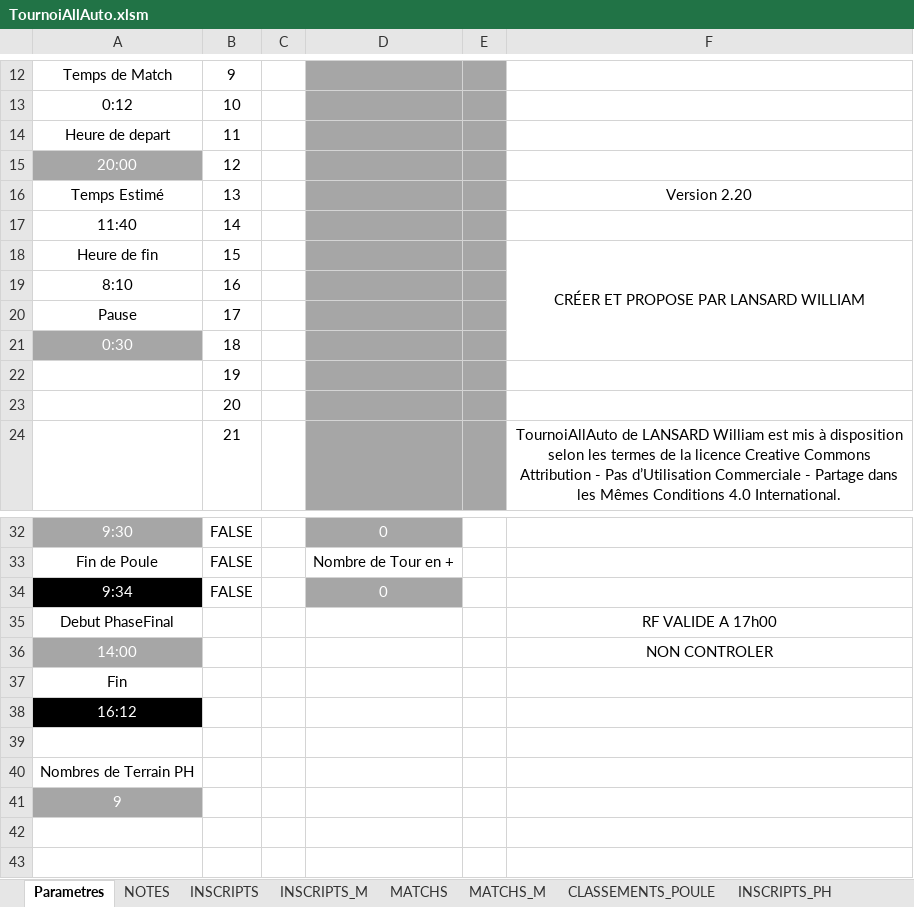
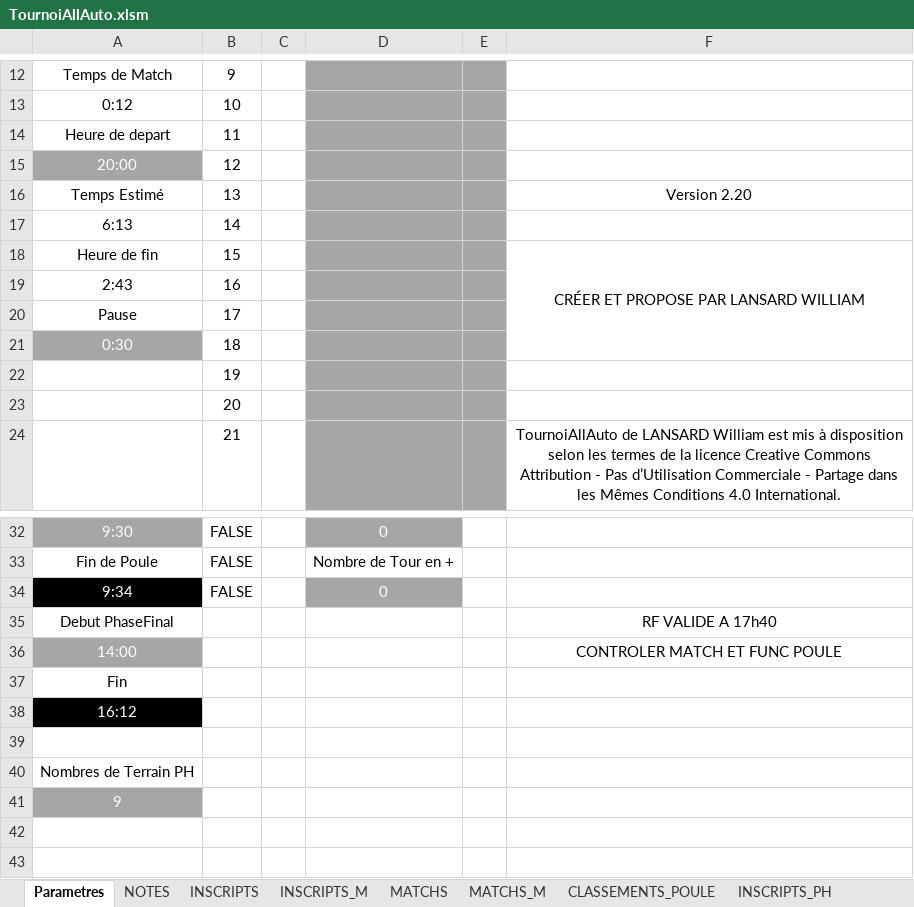
Before and after one commit to LightMan74/TournoisAllExe, an Excel workbook: TournoisAllExe/Resources/TournoiAllAuto.xlsm, sheet Parametres, drawn as a sheet; only a part is shown, gaps mark what is left out; values as stored, in another font and other column widths than the file's, no borders; charts and pictures not drawn; the diff names each change by its address in the sheet, - before the commit and + after, or states it on an @@ line.

Commit message:
2.30.2 RF

```diff
--- a/TournoisAllExe/Resources/TournoiAllAuto.xlsm (sheet Parametres)
+++ b/TournoisAllExe/Resources/TournoiAllAuto.xlsm (sheet Parametres)
-A17: 11:40
+A17: 6:13
-A19: 8:10
+A19: 2:43
-F35: RF VALIDE A 17h00
+F35: RF VALIDE A 17h40
-F36: NON CONTROLER
+F36: CONTROLER MATCH ET FUNC POULE
```
Also changed, not shown: charts or pictures.
